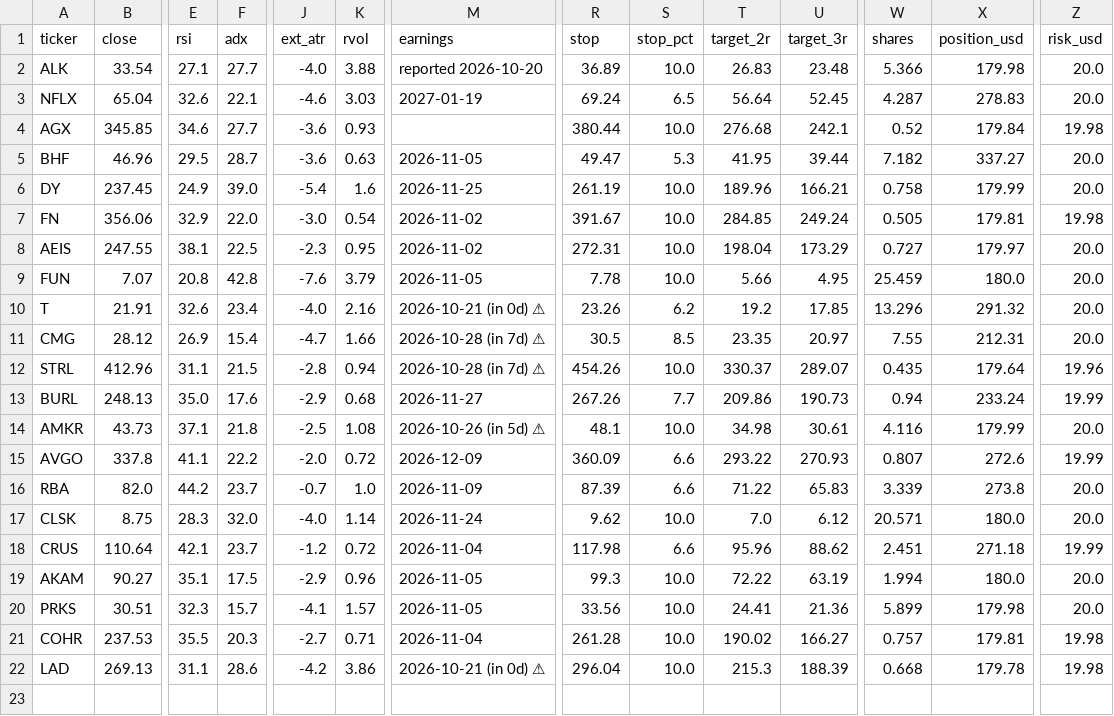
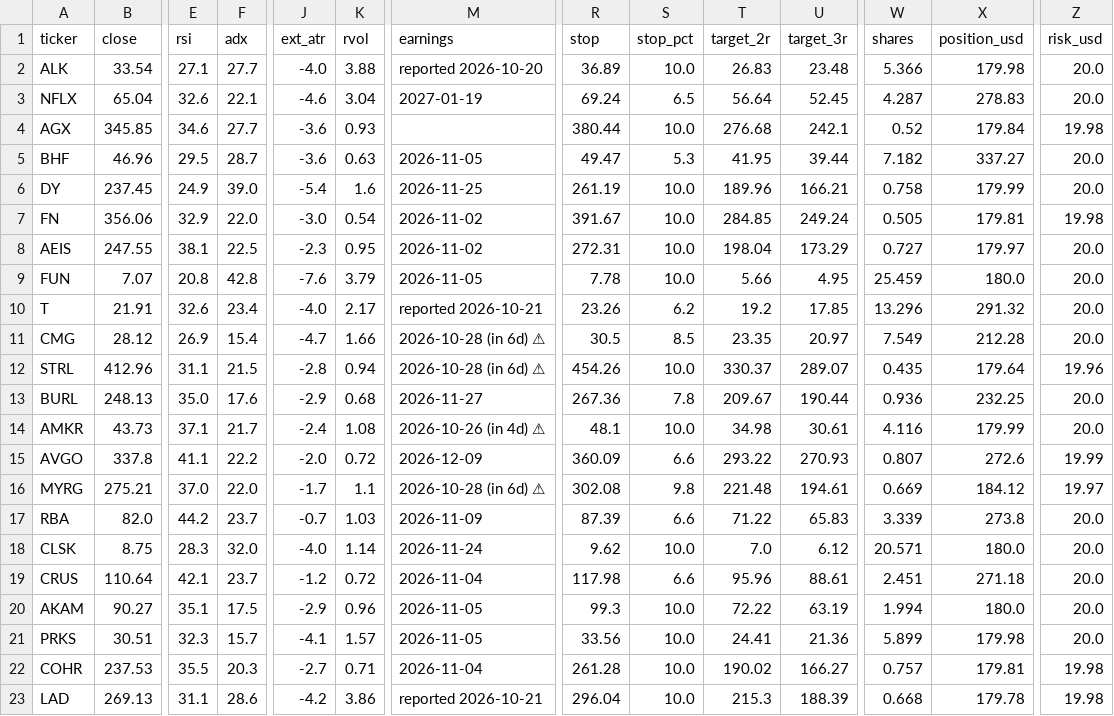
Before and after one commit to somashekarpoojahs/Stocks, a CSV file: scans/2026-10-21/shorts_2026-10-21.csv, drawn as a sheet; only a part is shown, gaps mark what is left out; addresses are those after the commit; rows hold the shown columns only; the diff names each change by its address in the sheet, - before the commit and + after, or states it on an @@ line.

```diff
--- a/scans/2026-10-21/shorts_2026-10-21.csv
+++ b/scans/2026-10-21/shorts_2026-10-21.csv
-K3 (rvol): 3.03
+K3 (rvol): 3.04
-K10 (rvol): 2.16
+K10 (rvol): 2.17
-M10 (earnings): 2026-10-21 (in 0d) ⚠
+M10 (earnings): reported 2026-10-21
-M11:M12 (earnings): 2026-10-28 (in 7d) ⚠
+M11:M12 (earnings): 2026-10-28 (in 6d) ⚠
-W11 (shares): 7.55
+W11 (shares): 7.549
-X11 (position_usd): 212.31
+X11 (position_usd): 212.28
-R13 (stop): 267.26
+R13 (stop): 267.36
-S13 (stop_pct): 7.7
+S13 (stop_pct): 7.8
-T13 (target_2r): 209.86
+T13 (target_2r): 209.67
-U13 (target_3r): 190.73
+U13 (target_3r): 190.44
-W13 (shares): 0.94
+W13 (shares): 0.936
-X13 (position_usd): 233.24
+X13 (position_usd): 232.25
-Z13 (risk_usd): 19.99
+Z13 (risk_usd): 20.0
-F14 (adx): 21.8
+F14 (adx): 21.7
-J14 (ext_atr): -2.5
+J14 (ext_atr): -2.4
-M14 (earnings): 2026-10-26 (in 5d) ⚠
+M14 (earnings): 2026-10-26 (in 4d) ⚠
+row 16: MYRG | 275.21 | 37.0 | 22.0 | -1.7 | 1.1 | 2026-10-28 (in 6d) ⚠ | 302.08 | 9.8 | 221.48 | 194.61 | 0.669 | 184.12 | 19.97
-K17 (rvol): 1.0
+K17 (rvol): 1.03
-U19 (target_3r): 88.62
+U19 (target_3r): 88.61
-Z19 (risk_usd): 19.99
+Z19 (risk_usd): 20.0
-M23 (earnings): 2026-10-21 (in 0d) ⚠
+M23 (earnings): reported 2026-10-21
```
Also changed, not shown: scans/2026-10-21/longs_2026-10-21.csv, scans/2026-10-21/restart_watch_2026-10-21.csv, 5 other files.
